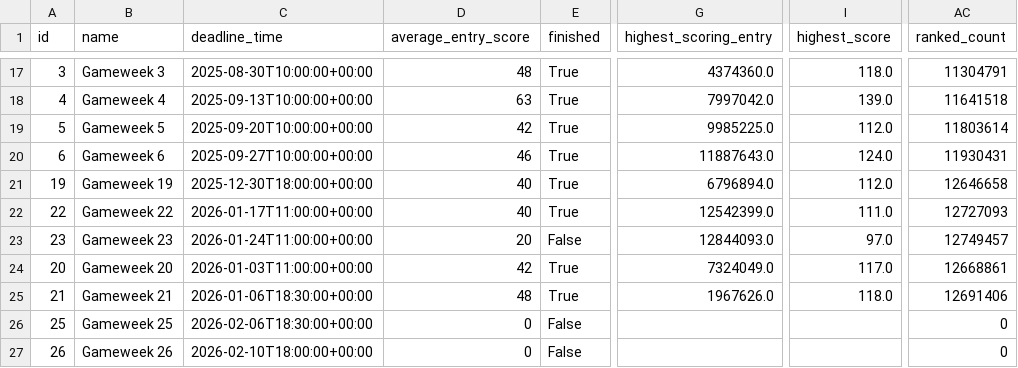
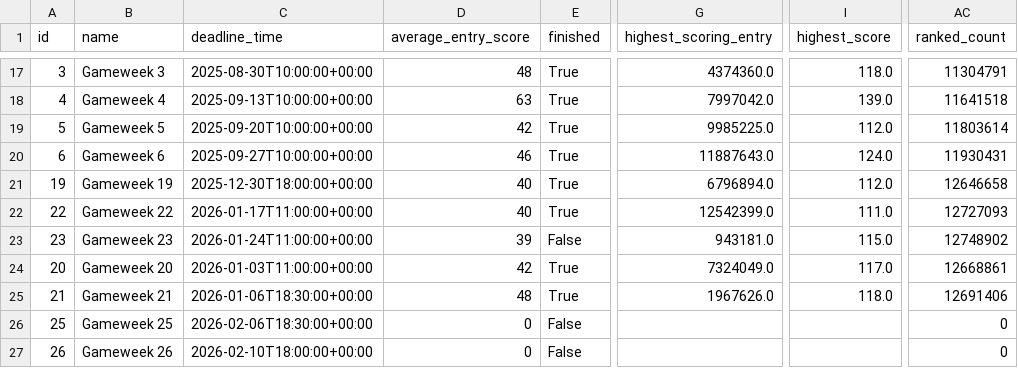
Before and after one commit to rohanwalyat/FPL-Elo-Insights, a CSV file: data/2025-2026/gameweek_summaries.csv, drawn as a sheet; only a part is shown, gaps mark what is left out; the diff names each change by its address in the sheet, - before the commit and + after, or states it on an @@ line.

```diff
--- a/data/2025-2026/gameweek_summaries.csv
+++ b/data/2025-2026/gameweek_summaries.csv
-D23 (average_entry_score): 20
+D23 (average_entry_score): 39
-G23 (highest_scoring_entry): 12844093.0
+G23 (highest_scoring_entry): 943181.0
-I23 (highest_score): 97.0
+I23 (highest_score): 115.0
-AC23 (ranked_count): 12749457
+AC23 (ranked_count): 12748902
```
Also changed, not shown: data/2025-2026/By Gameweek/GW19/playermatchstats.csv, data/2025-2026/By Gameweek/GW22/playermatchstats.csv, 3 other files.
